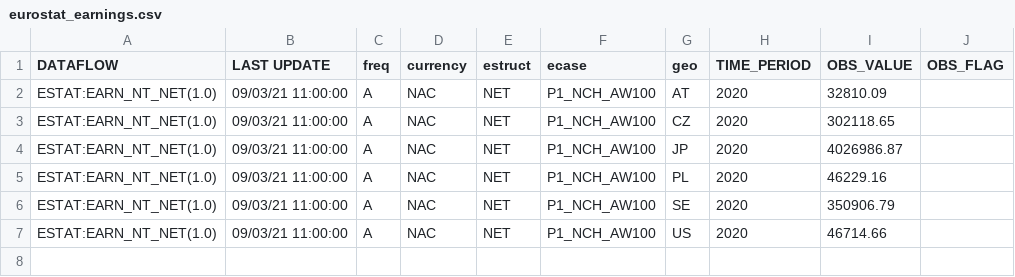
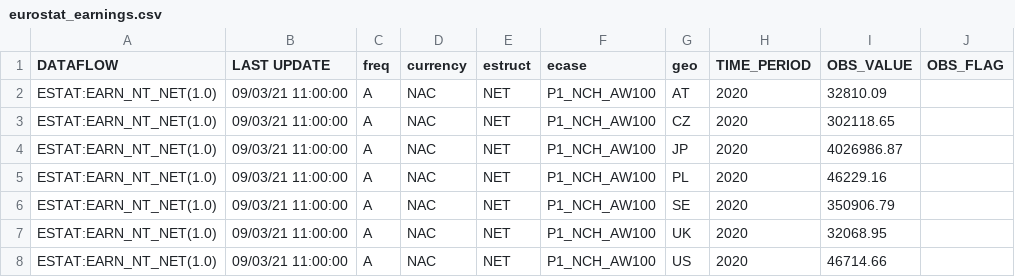
Before and after one commit to hhsievertsen/applied_econ_with_r, a CSV file: data/eurostat_earnings.csv, drawn as a sheet; the diff names each change by its address in the sheet, - before the commit and + after, or states it on an @@ line.

```diff
--- a/data/eurostat_earnings.csv
+++ b/data/eurostat_earnings.csv
+row 7: ESTAT:EARN_NT_NET(1.0) | 09/03/21 11:00:00 | A | NAC | NET | P1_NCH_AW100 | UK | 2020 | 32068.95
```
Also changed, not shown: data/wb_ppp.csv, 1 other file.
